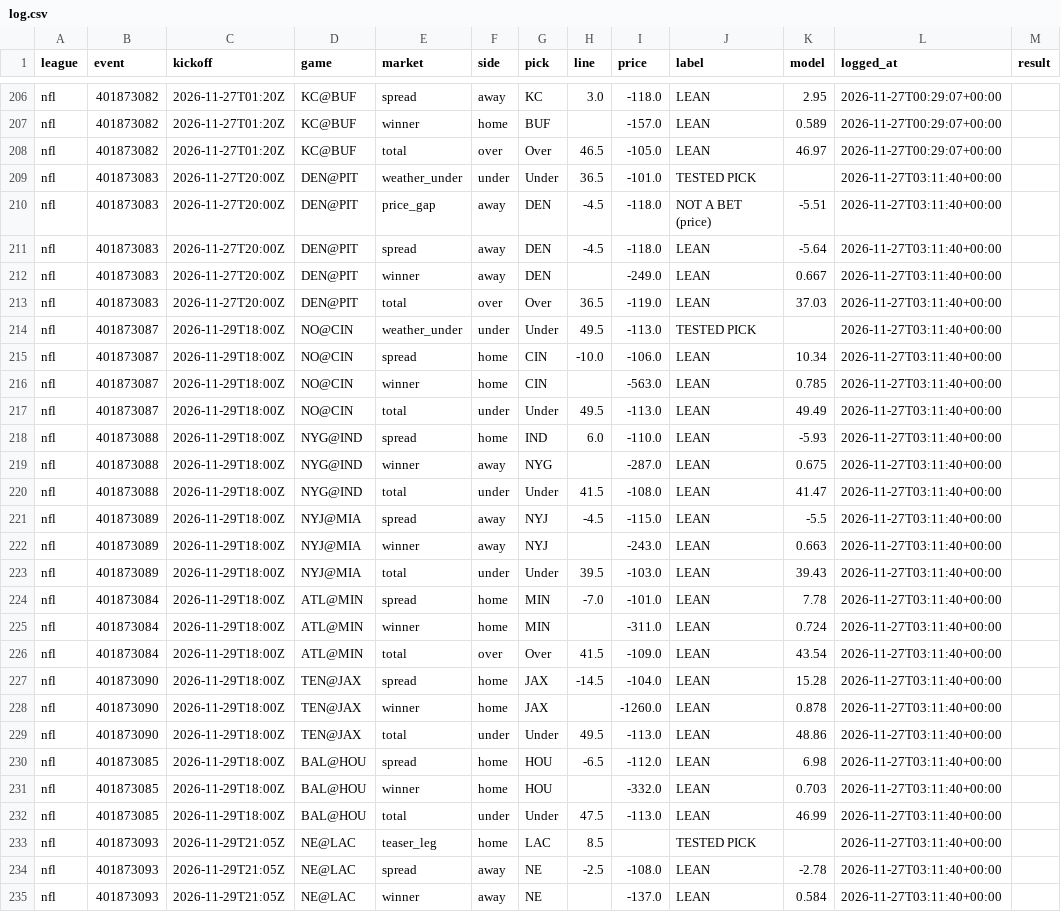
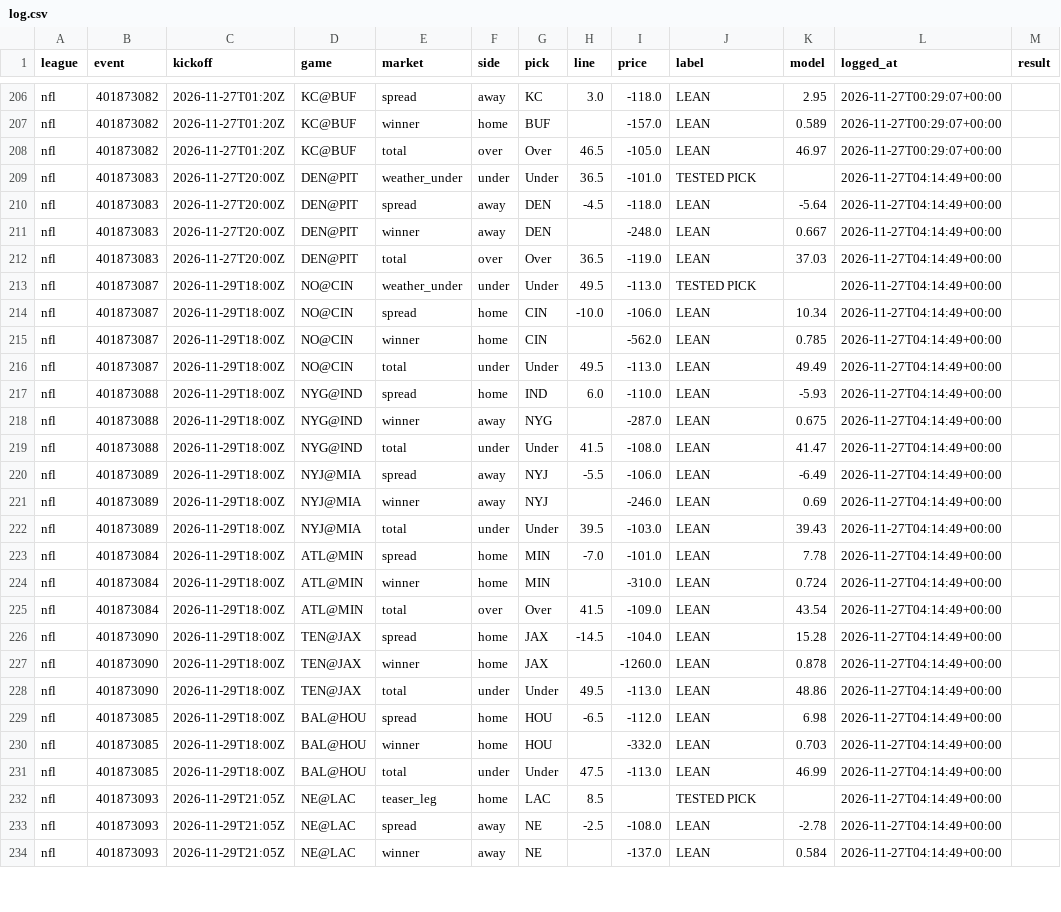
Before and after one commit to g5dsfss7yk-debug/chrisgantt-site, a CSV file: football-model/v3/picks/log.csv, drawn as a sheet; only a part is shown, gaps mark what is left out; the diff covers the shown part only.

```diff
--- a/football-model/v3/picks/log.csv
+++ b/football-model/v3/picks/log.csv
@@ -208,28 +208,27 @@ nfl,401873082,2026-11-27T01:20Z,KC@BUF,winner,home,BUF,,-157.0,LEAN,0.589,2026-1
 nfl,401873082,2026-11-27T01:20Z,KC@BUF,total,over,Over,46.5,-105.0,LEAN,46.97,2026-11-27T00:29:07+00:00,
-nfl,401873083,2026-11-27T20:00Z,DEN@PIT,weather_under,under,Under,36.5,-101.0,TESTED PICK,,2026-11-27T03:11:40+00:00,
-nfl,401873083,2026-11-27T20:00Z,DEN@PIT,price_gap,away,DEN,-4.5,-118.0,NOT A BET (price),-5.51,2026-11-27T03:11:40+00:00,
-nfl,401873083,2026-11-27T20:00Z,DEN@PIT,spread,away,DEN,-4.5,-118.0,LEAN,-5.64,2026-11-27T03:11:40+00:00,
-nfl,401873083,2026-11-27T20:00Z,DEN@PIT,winner,away,DEN,,-249.0,LEAN,0.667,2026-11-27T03:11:40+00:00,
-nfl,401873083,2026-11-27T20:00Z,DEN@PIT,total,over,Over,36.5,-119.0,LEAN,37.03,2026-11-27T03:11:40+00:00,
-nfl,401873087,2026-11-29T18:00Z,NO@CIN,weather_under,under,Under,49.5,-113.0,TESTED PICK,,2026-11-27T03:11:40+00:00,
-nfl,401873087,2026-11-29T18:00Z,NO@CIN,spread,home,CIN,-10.0,-106.0,LEAN,10.34,2026-11-27T03:11:40+00:00,
-nfl,401873087,2026-11-29T18:00Z,NO@CIN,winner,home,CIN,,-563.0,LEAN,0.785,2026-11-27T03:11:40+00:00,
-nfl,401873087,2026-11-29T18:00Z,NO@CIN,total,under,Under,49.5,-113.0,LEAN,49.49,2026-11-27T03:11:40+00:00,
-nfl,401873088,2026-11-29T18:00Z,NYG@IND,spread,home,IND,6.0,-110.0,LEAN,-5.93,2026-11-27T03:11:40+00:00,
-nfl,401873088,2026-11-29T18:00Z,NYG@IND,winner,away,NYG,,-287.0,LEAN,0.675,2026-11-27T03:11:40+00:00,
-nfl,401873088,2026-11-29T18:00Z,NYG@IND,total,under,Under,41.5,-108.0,LEAN,41.47,2026-11-27T03:11:40+00:00,
-nfl,401873089,2026-11-29T18:00Z,NYJ@MIA,spread,away,NYJ,-4.5,-115.0,LEAN,-5.5,2026-11-27T03:11:40+00:00,
-nfl,401873089,2026-11-29T18:00Z,NYJ@MIA,winner,away,NYJ,,-243.0,LEAN,0.663,2026-11-27T03:11:40+00:00,
-nfl,401873089,2026-11-29T18:00Z,NYJ@MIA,total,under,Under,39.5,-103.0,LEAN,39.43,2026-11-27T03:11:40+00:00,
-nfl,401873084,2026-11-29T18:00Z,ATL@MIN,spread,home,MIN,-7.0,-101.0,LEAN,7.78,2026-11-27T03:11:40+00:00,
-nfl,401873084,2026-11-29T18:00Z,ATL@MIN,winner,home,MIN,,-311.0,LEAN,0.724,2026-11-27T03:11:40+00:00,
-nfl,401873084,2026-11-29T18:00Z,ATL@MIN,total,over,Over,41.5,-109.0,LEAN,43.54,2026-11-27T03:11:40+00:00,
-nfl,401873090,2026-11-29T18:00Z,TEN@JAX,spread,home,JAX,-14.5,-104.0,LEAN,15.28,2026-11-27T03:11:40+00:00,
-nfl,401873090,2026-11-29T18:00Z,TEN@JAX,winner,home,JAX,,-1260.0,LEAN,0.878,2026-11-27T03:11:40+00:00,
-nfl,401873090,2026-11-29T18:00Z,TEN@JAX,total,under,Under,49.5,-113.0,LEAN,48.86,2026-11-27T03:11:40+00:00,
-nfl,401873085,2026-11-29T18:00Z,BAL@HOU,spread,home,HOU,-6.5,-112.0,LEAN,6.98,2026-11-27T03:11:40+00:00,
-nfl,401873085,2026-11-29T18:00Z,BAL@HOU,winner,home,HOU,,-332.0,LEAN,0.703,2026-11-27T03:11:40+00:00,
-nfl,401873085,2026-11-29T18:00Z,BAL@HOU,total,under,Under,47.5,-113.0,LEAN,46.99,2026-11-27T03:11:40+00:00,
-nfl,401873093,2026-11-29T21:05Z,NE@LAC,teaser_leg,home,LAC,8.5,,TESTED PICK,,2026-11-27T03:11:40+00:00,
-nfl,401873093,2026-11-29T21:05Z,NE@LAC,spread,away,NE,-2.5,-108.0,LEAN,-2.78,2026-11-27T03:11:40+00:00,
-nfl,401873093,2026-11-29T21:05Z,NE@LAC,winner,away,NE,,-137.0,LEAN,0.584,2026-11-27T03:11:40+00:00,
+nfl,401873083,2026-11-27T20:00Z,DEN@PIT,weather_under,under,Under,36.5,-101.0,TESTED PICK,,2026-11-27T04:14:49+00:00,
+nfl,401873083,2026-11-27T20:00Z,DEN@PIT,spread,away,DEN,-4.5,-118.0,LEAN,-5.64,2026-11-27T04:14:49+00:00,
+nfl,401873083,2026-11-27T20:00Z,DEN@PIT,winner,away,DEN,,-248.0,LEAN,0.667,2026-11-27T04:14:49+00:00,
+nfl,401873083,2026-11-27T20:00Z,DEN@PIT,total,over,Over,36.5,-119.0,LEAN,37.03,2026-11-27T04:14:49+00:00,
+nfl,401873087,2026-11-29T18:00Z,NO@CIN,weather_under,under,Under,49.5,-113.0,TESTED PICK,,2026-11-27T04:14:49+00:00,
+nfl,401873087,2026-11-29T18:00Z,NO@CIN,spread,home,CIN,-10.0,-106.0,LEAN,10.34,2026-11-27T04:14:49+00:00,
+nfl,401873087,2026-11-29T18:00Z,NO@CIN,winner,home,CIN,,-562.0,LEAN,0.785,2026-11-27T04:14:49+00:00,
+nfl,401873087,2026-11-29T18:00Z,NO@CIN,total,under,Under,49.5,-113.0,LEAN,49.49,2026-11-27T04:14:49+00:00,
+nfl,401873088,2026-11-29T18:00Z,NYG@IND,spread,home,IND,6.0,-110.0,LEAN,-5.93,2026-11-27T04:14:49+00:00,
+nfl,401873088,2026-11-29T18:00Z,NYG@IND,winner,away,NYG,,-287.0,LEAN,0.675,2026-11-27T04:14:49+00:00,
+nfl,401873088,2026-11-29T18:00Z,NYG@IND,total,under,Under,41.5,-108.0,LEAN,41.47,2026-11-27T04:14:49+00:00,
+nfl,401873089,2026-11-29T18:00Z,NYJ@MIA,spread,away,NYJ,-5.5,-106.0,LEAN,-6.49,2026-11-27T04:14:49+00:00,
+nfl,401873089,2026-11-29T18:00Z,NYJ@MIA,winner,away,NYJ,,-246.0,LEAN,0.69,2026-11-27T04:14:49+00:00,
+nfl,401873089,2026-11-29T18:00Z,NYJ@MIA,total,under,Under,39.5,-103.0,LEAN,39.43,2026-11-27T04:14:49+00:00,
+nfl,401873084,2026-11-29T18:00Z,ATL@MIN,spread,home,MIN,-7.0,-101.0,LEAN,7.78,2026-11-27T04:14:49+00:00,
+nfl,401873084,2026-11-29T18:00Z,ATL@MIN,winner,home,MIN,,-310.0,LEAN,0.724,2026-11-27T04:14:49+00:00,
+nfl,401873084,2026-11-29T18:00Z,ATL@MIN,total,over,Over,41.5,-109.0,LEAN,43.54,2026-11-27T04:14:49+00:00,
+nfl,401873090,2026-11-29T18:00Z,TEN@JAX,spread,home,JAX,-14.5,-104.0,LEAN,15.28,2026-11-27T04:14:49+00:00,
+nfl,401873090,2026-11-29T18:00Z,TEN@JAX,winner,home,JAX,,-1260.0,LEAN,0.878,2026-11-27T04:14:49+00:00,
+nfl,401873090,2026-11-29T18:00Z,TEN@JAX,total,under,Under,49.5,-113.0,LEAN,48.86,2026-11-27T04:14:49+00:00,
+nfl,401873085,2026-11-29T18:00Z,BAL@HOU,spread,home,HOU,-6.5,-112.0,LEAN,6.98,2026-11-27T04:14:49+00:00,
+nfl,401873085,2026-11-29T18:00Z,BAL@HOU,winner,home,HOU,,-332.0,LEAN,0.703,2026-11-27T04:14:49+00:00,
+nfl,401873085,2026-11-29T18:00Z,BAL@HOU,total,under,Under,47.5,-113.0,LEAN,46.99,2026-11-27T04:14:49+00:00,
+nfl,401873093,2026-11-29T21:05Z,NE@LAC,teaser_leg,home,LAC,8.5,,TESTED PICK,,2026-11-27T04:14:49+00:00,
+nfl,401873093,2026-11-29T21:05Z,NE@LAC,spread,away,NE,-2.5,-108.0,LEAN,-2.78,2026-11-27T04:14:49+00:00,
+nfl,401873093,2026-11-29T21:05Z,NE@LAC,winner,away,NE,,-137.0,LEAN,0.584,2026-11-27T04:14:49+00:00,
```
Also changed, not shown: 16 edited cells elsewhere in this file, football-model/v8/prices/dk_props.csv, 4 other files.
